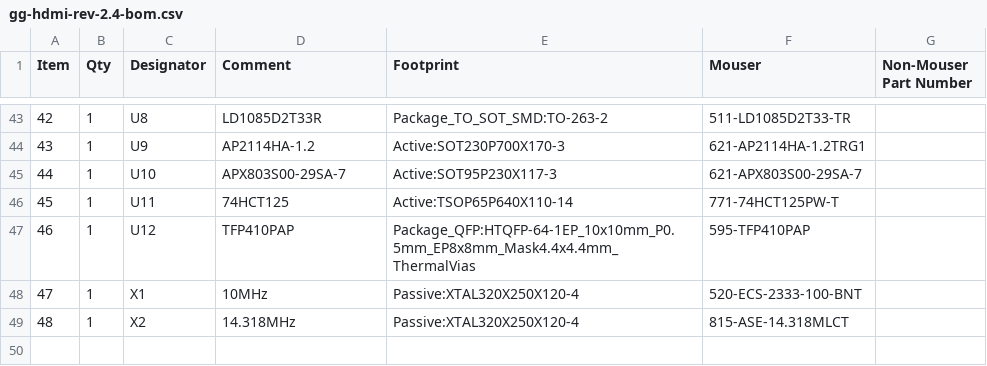
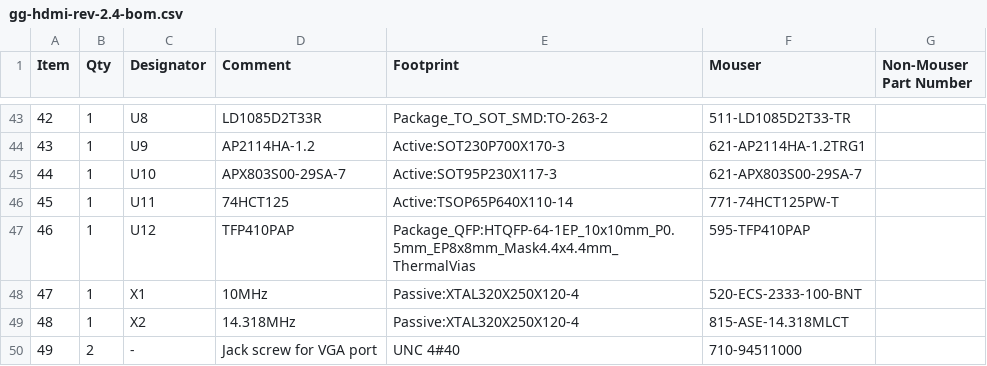
Before and after one commit to yeokm1/graphics-gremlin-hdmi, a CSV file: fab/gg-hdmi-rev-2.4/gg-hdmi-rev-2.4-bom.csv, drawn as a sheet; only a part is shown, gaps mark what is left out.

Commit message:
add jack screw for VGA

```diff
--- a/fab/gg-hdmi-rev-2.4/gg-hdmi-rev-2.4-bom.csv
+++ b/fab/gg-hdmi-rev-2.4/gg-hdmi-rev-2.4-bom.csv
@@ -49 +49,2 @@ Item,Qty,Designator,Comment,Footprint,Mouser,Non-Mouser Part Number
 48,1,X2,14.318MHz,Passive:XTAL320X250X120-4,815-ASE-14.318MLCT,
+49,2,-,Jack screw for VGA port,UNC 4#40,710-94511000,
```
